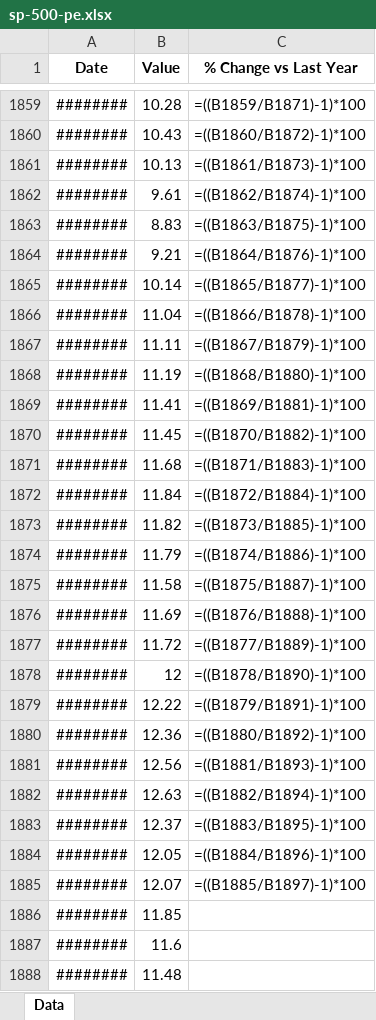
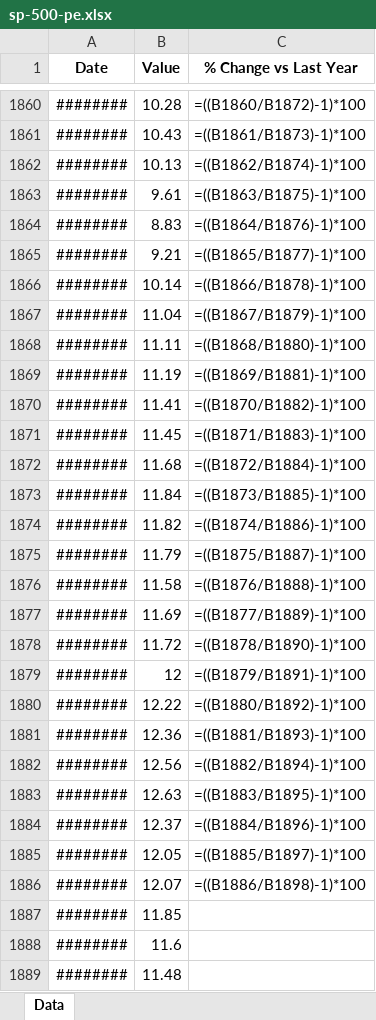
Before and after one commit to mcleancapital/realcpi, an Excel workbook: data/sp-500-pe.xlsx, sheet Data, drawn as a sheet; only a part is shown, gaps mark what is left out; values as stored, in another font and other column widths than the file's, no borders; formulas without a stored value are shown as written; addresses are those after the commit; the diff covers the shown part only; the diff names each change by its address in the sheet, - before the commit and + after, or states it on an @@ line.

```diff
--- a/data/sp-500-pe.xlsx (sheet Data)
+++ b/data/sp-500-pe.xlsx (sheet Data)
-C1860 (% Change vs Last Year): =((B1859/B1871)-1)*100
+C1860 (% Change vs Last Year): =((B1860/B1872)-1)*100
-C1861 (% Change vs Last Year): =((B1860/B1872)-1)*100
+C1861 (% Change vs Last Year): =((B1861/B1873)-1)*100
-C1862 (% Change vs Last Year): =((B1861/B1873)-1)*100
+C1862 (% Change vs Last Year): =((B1862/B1874)-1)*100
-C1863 (% Change vs Last Year): =((B1862/B1874)-1)*100
+C1863 (% Change vs Last Year): =((B1863/B1875)-1)*100
-C1864 (% Change vs Last Year): =((B1863/B1875)-1)*100
+C1864 (% Change vs Last Year): =((B1864/B1876)-1)*100
-C1865 (% Change vs Last Year): =((B1864/B1876)-1)*100
+C1865 (% Change vs Last Year): =((B1865/B1877)-1)*100
-C1866 (% Change vs Last Year): =((B1865/B1877)-1)*100
+C1866 (% Change vs Last Year): =((B1866/B1878)-1)*100
-C1867 (% Change vs Last Year): =((B1866/B1878)-1)*100
+C1867 (% Change vs Last Year): =((B1867/B1879)-1)*100
-C1868 (% Change vs Last Year): =((B1867/B1879)-1)*100
+C1868 (% Change vs Last Year): =((B1868/B1880)-1)*100
-C1869 (% Change vs Last Year): =((B1868/B1880)-1)*100
+C1869 (% Change vs Last Year): =((B1869/B1881)-1)*100
-C1870 (% Change vs Last Year): =((B1869/B1881)-1)*100
+C1870 (% Change vs Last Year): =((B1870/B1882)-1)*100
-C1871 (% Change vs Last Year): =((B1870/B1882)-1)*100
+C1871 (% Change vs Last Year): =((B1871/B1883)-1)*100
-C1872 (% Change vs Last Year): =((B1871/B1883)-1)*100
+C1872 (% Change vs Last Year): =((B1872/B1884)-1)*100
-C1873 (% Change vs Last Year): =((B1872/B1884)-1)*100
+C1873 (% Change vs Last Year): =((B1873/B1885)-1)*100
-C1874 (% Change vs Last Year): =((B1873/B1885)-1)*100
+C1874 (% Change vs Last Year): =((B1874/B1886)-1)*100
-C1875 (% Change vs Last Year): =((B1874/B1886)-1)*100
+C1875 (% Change vs Last Year): =((B1875/B1887)-1)*100
-C1876 (% Change vs Last Year): =((B1875/B1887)-1)*100
+C1876 (% Change vs Last Year): =((B1876/B1888)-1)*100
-C1877 (% Change vs Last Year): =((B1876/B1888)-1)*100
+C1877 (% Change vs Last Year): =((B1877/B1889)-1)*100
-C1878 (% Change vs Last Year): =((B1877/B1889)-1)*100
+C1878 (% Change vs Last Year): =((B1878/B1890)-1)*100
-C1879 (% Change vs Last Year): =((B1878/B1890)-1)*100
+C1879 (% Change vs Last Year): =((B1879/B1891)-1)*100
-C1880 (% Change vs Last Year): =((B1879/B1891)-1)*100
+C1880 (% Change vs Last Year): =((B1880/B1892)-1)*100
-C1881 (% Change vs Last Year): =((B1880/B1892)-1)*100
+C1881 (% Change vs Last Year): =((B1881/B1893)-1)*100
-C1882 (% Change vs Last Year): =((B1881/B1893)-1)*100
+C1882 (% Change vs Last Year): =((B1882/B1894)-1)*100
-C1883 (% Change vs Last Year): =((B1882/B1894)-1)*100
+C1883 (% Change vs Last Year): =((B1883/B1895)-1)*100
-C1884 (% Change vs Last Year): =((B1883/B1895)-1)*100
+C1884 (% Change vs Last Year): =((B1884/B1896)-1)*100
-C1885 (% Change vs Last Year): =((B1884/B1896)-1)*100
+C1885 (% Change vs Last Year): =((B1885/B1897)-1)*100
-C1886 (% Change vs Last Year): =((B1885/B1897)-1)*100
+C1886 (% Change vs Last Year): =((B1886/B1898)-1)*100
```
Also changed, not shown: 6 added rows, 5 removed rows and 1846 edited cells elsewhere in this sheet.
